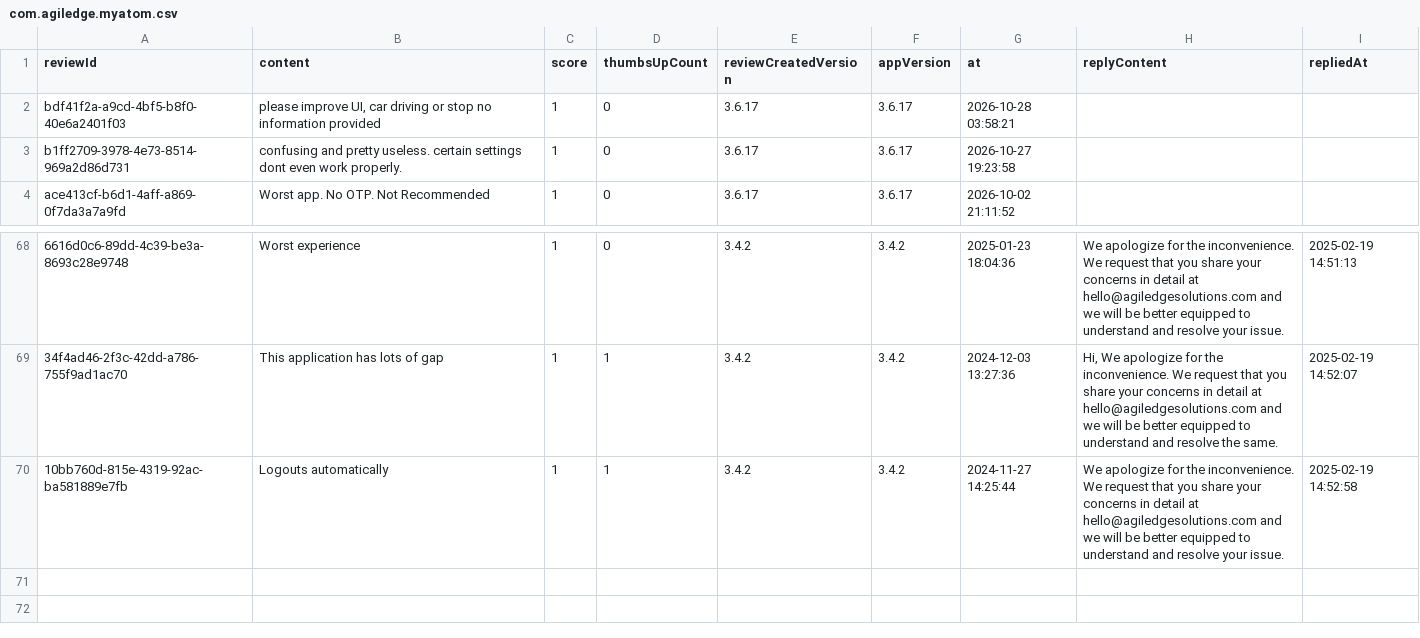
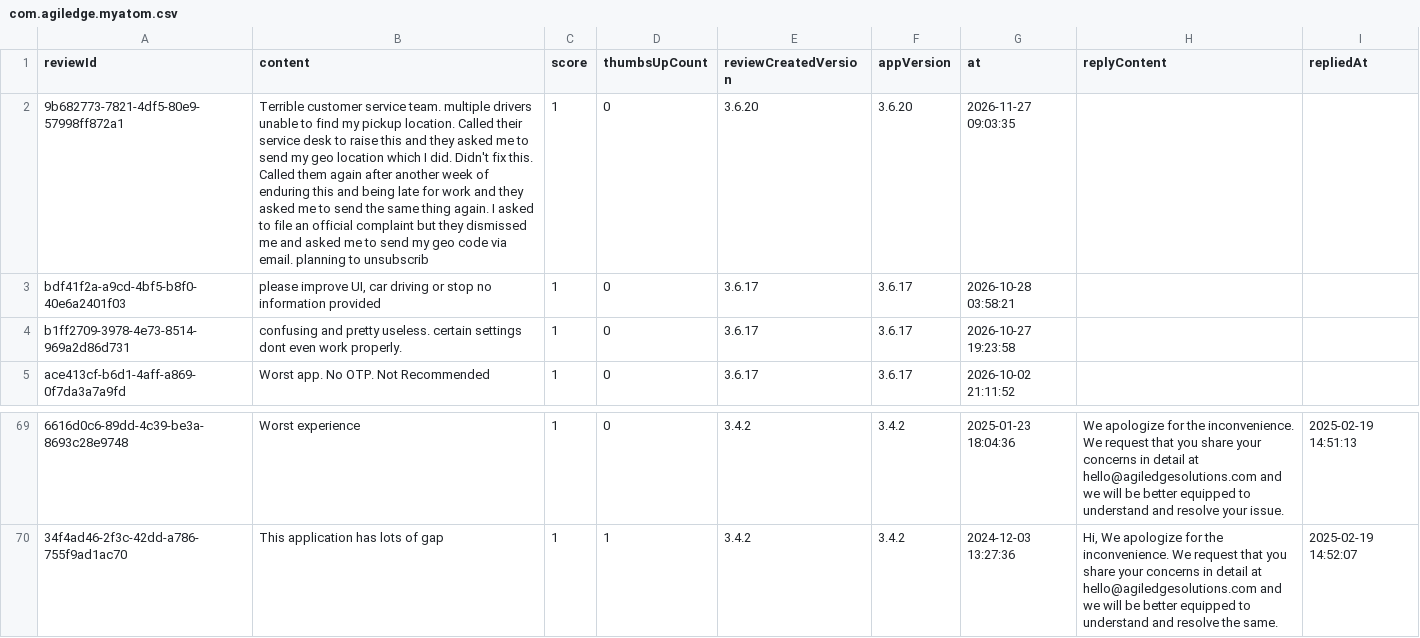
Before and after one commit to Abhijit-Kumar-GitHub/FDE-Case-Study--MoveInSync, a CSV file: data/raw/com.agiledge.myatom.csv, drawn as a sheet; only a part is shown, gaps mark what is left out; removed rows and columns are numbered as before the commit, all else as after; the diff names each change by its address in the sheet, - before the commit and + after, or states it on an @@ line.

```diff
--- a/data/raw/com.agiledge.myatom.csv
+++ b/data/raw/com.agiledge.myatom.csv
+row 2: 9b682773-7821-4df5-80e9-57998ff872a1 | Terrible customer service team. multiple drivers unable to find my pickup location. Called their service desk to raise this and they asked me to send my geo location which I did. Didn't fix this. Called them again after another week of enduring this and being late for work and they asked me to send the same thing again. I asked to file an official complaint but they dismissed me and asked me to send my geo code via email. planning to unsubscrib | 1 | 0 | 3.6.20 | 3.6.20 | 2026-11-27 09:03:35
-row 70: 10bb760d-815e-4319-92ac-ba581889e7fb | Logouts automatically | 1 | 1 | 3.4.2 | 3.4.2 | 2024-11-27 14:25:44 | We apologize for the inconvenience. We request that you share your concerns in detail at hello@agiledgesolutions.com and we will be better equipped to understand and resolve your issue. | 2025-02-19 14:52:58
```
Also changed, not shown: data/raw/com.routematic.employee.csv, data/raw/in.mtap.iincube.safetrax.commuter.csv, 13 other files.
